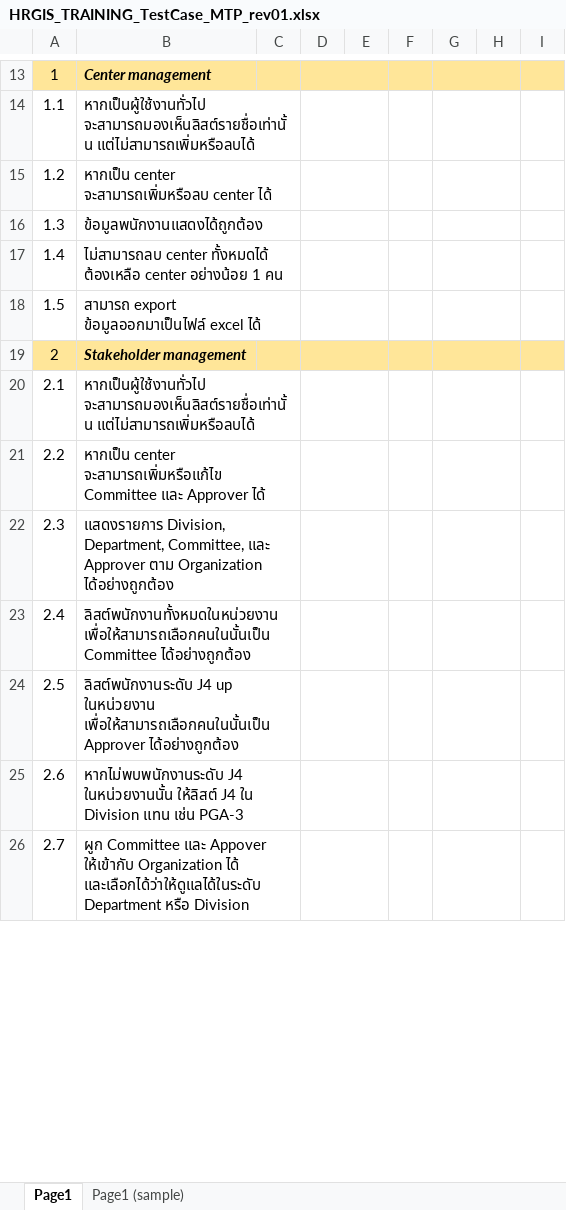
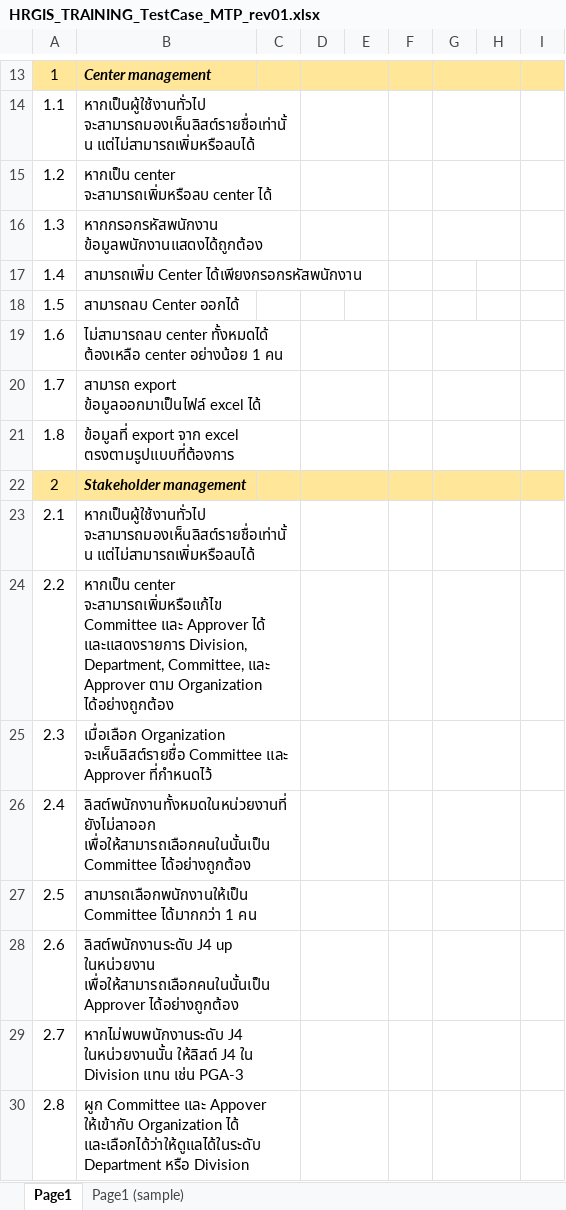
Before and after one commit to kanchanaduck/SYS, an Excel workbook: BN/wwwroot/Database/HRGIS_TRAINING_TestCase_MTP_rev01.xlsx, sheet Page1, drawn as a sheet; only a part is shown, gaps mark what is left out; values as stored, in another font and other column widths than the file's, no borders; conditional formats not drawn; addresses are those after the commit; the diff covers the shown part only; the diff names each change by its address in the sheet, - before the commit and + after, or states it on an @@ line.

```diff
--- a/BN/wwwroot/Database/HRGIS_TRAINING_TestCase_MTP_rev01.xlsx (sheet Page1)
+++ b/BN/wwwroot/Database/HRGIS_TRAINING_TestCase_MTP_rev01.xlsx (sheet Page1)
-B16: ข้อมูลพนักงานแสดงได้ถูกต้อง
+B16: หากกรอกรหัสพนักงาน ข้อมูลพนักงานแสดงได้ถูกต้อง
+row 17: 1.4 | สามารถเพิ่ม Center ได้เพียงกรอกรหัสพนักงาน
+row 18: 1.5 | สามารถลบ Center ออกได้
@@ column A renumbered between rows 19 and 64 @@
+row 21: 1.8 | ข้อมูลที่ export จาก excel ตรงตามรูปแบบที่ต้องการ
-B24: …Approver ได้
+B24: …Approver ได้ และแสดงรายการ Division, Department, Committee, และ Approver ตาม Organization ได้อย่างถูกต้อง
-B25: แสดงรายการ Division, Department, Committee, และ Approver ตาม Organization ได้อย่างถูกต้อง
+B25: เมื่อเลือก Organization จะเห็นลิสต์รายชื่อ Committee และ Approver ที่กำหนดไว้
-B26: ลิสต์พนักงานทั้งหมดในหน่วยงาน เพื่อให้สามารถเลือกคนในนั้นเป็น Committee…
+B26: ลิสต์พนักงานทั้งหมดในหน่วยงานที่ยังไม่ลาออก เพื่อให้สามารถเลือกคนในนั้นเป็น Committee…
+row 27: 2.5 | สามารถเลือกพนักงานให้เป็น Committee ได้มากกว่า 1 คน
```
Also changed, not shown: 8 added rows, 9 removed rows, 9 edited cells, cell formats and merged cells elsewhere in this sheet, 4 other files.
